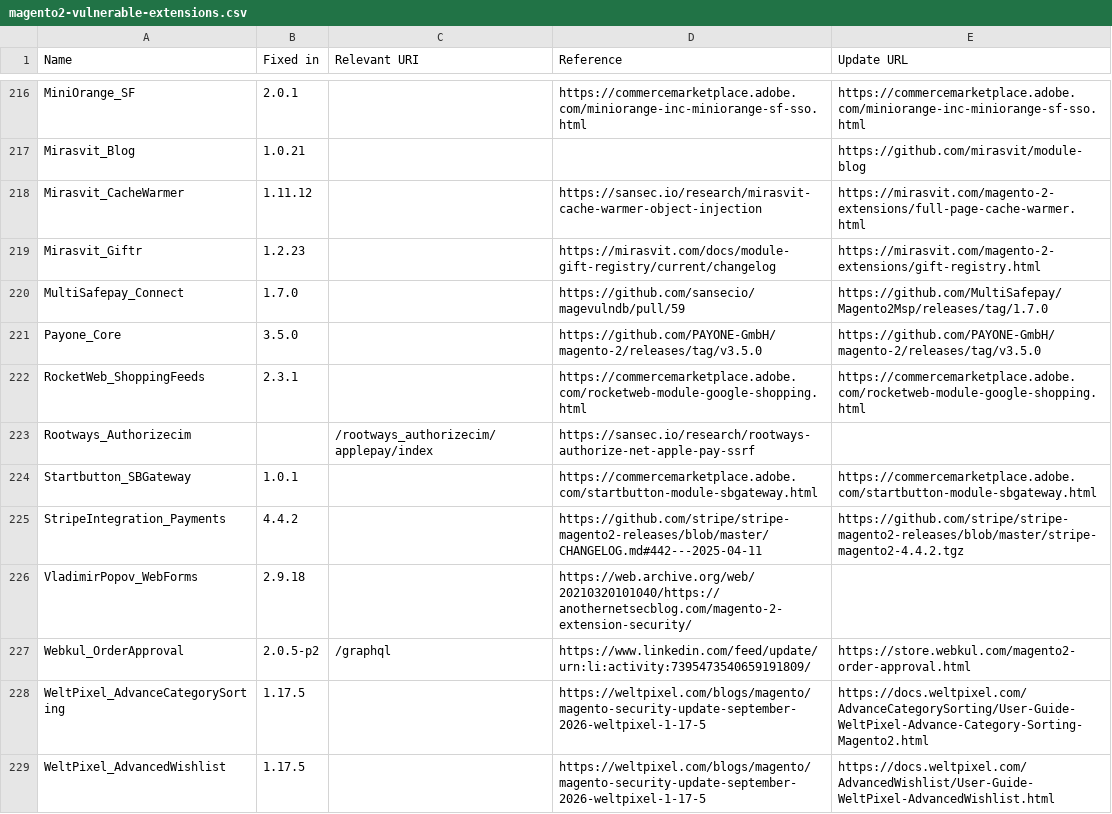
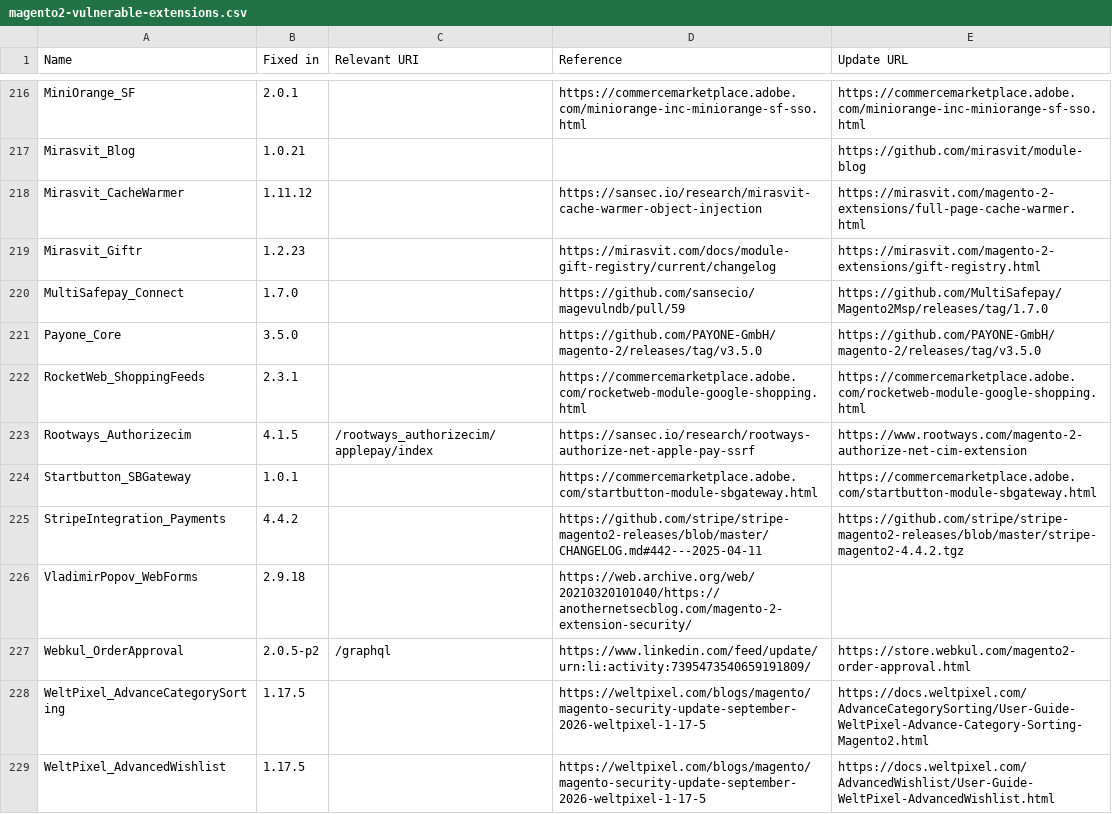
Before and after one commit to sansecio/magevulndb, a CSV file: magento2-vulnerable-extensions.csv, drawn as a sheet; only a part is shown, gaps mark what is left out.

Commit message:
feat: Rootways_Authorizecim fixed in 4.1.5 (#155)

```diff
--- a/magento2-vulnerable-extensions.csv
+++ b/magento2-vulnerable-extensions.csv
@@ -222,3 +222,3 @@ Payone_Core,3.5.0,,https://github.com/PAYONE-GmbH/magento-2/releases/tag/v3.5.0,
 RocketWeb_ShoppingFeeds,2.3.1,,https://commercemarketplace.adobe.com/rocketweb-module-google-shopping.html,https://commercemarketplace.adobe.com/rocketweb-module-google-shopping.html
-Rootways_Authorizecim,,/rootways_authorizecim/applepay/index,https://sansec.io/research/rootways-authorize-net-apple-pay-ssrf,
+Rootways_Authorizecim,4.1.5,/rootways_authorizecim/applepay/index,https://sansec.io/research/rootways-authorize-net-apple-pay-ssrf,https://www.rootways.com/magento-2-authorize-net-cim-extension
 Startbutton_SBGateway,1.0.1,,https://commercemarketplace.adobe.com/startbutton-module-sbgateway.html,https://commercemarketplace.adobe.com/startbutton-module-sbgateway.html
```
